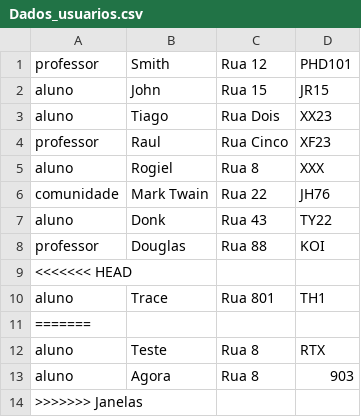
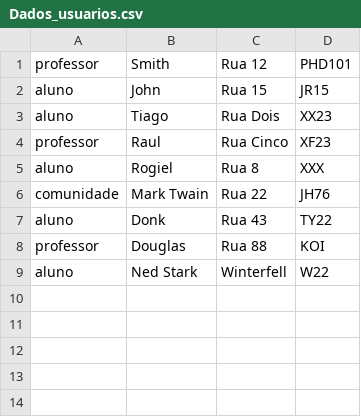
Before and after one commit to aule-mahal/atr-poo-trab3, a CSV file: Arquivos/Dados_usuarios.csv, drawn as a sheet.

```diff
--- a/Arquivos/Dados_usuarios.csv
+++ b/Arquivos/Dados_usuarios.csv
@@ -8,7 +8,2 @@ aluno,Donk,Rua 43,TY22
 professor,Douglas,Rua 88,KOI
-<<<<<<< HEAD
-aluno,Trace,Rua 801,TH1
-=======
-aluno,Teste ,Rua 8,RTX
-aluno,Agora,Rua 8,903
->>>>>>> Janelas
+aluno,Ned Stark,Winterfell,W22
```
Also changed, not shown: Arquivos/Dados_livros.csv, 3 other files.
